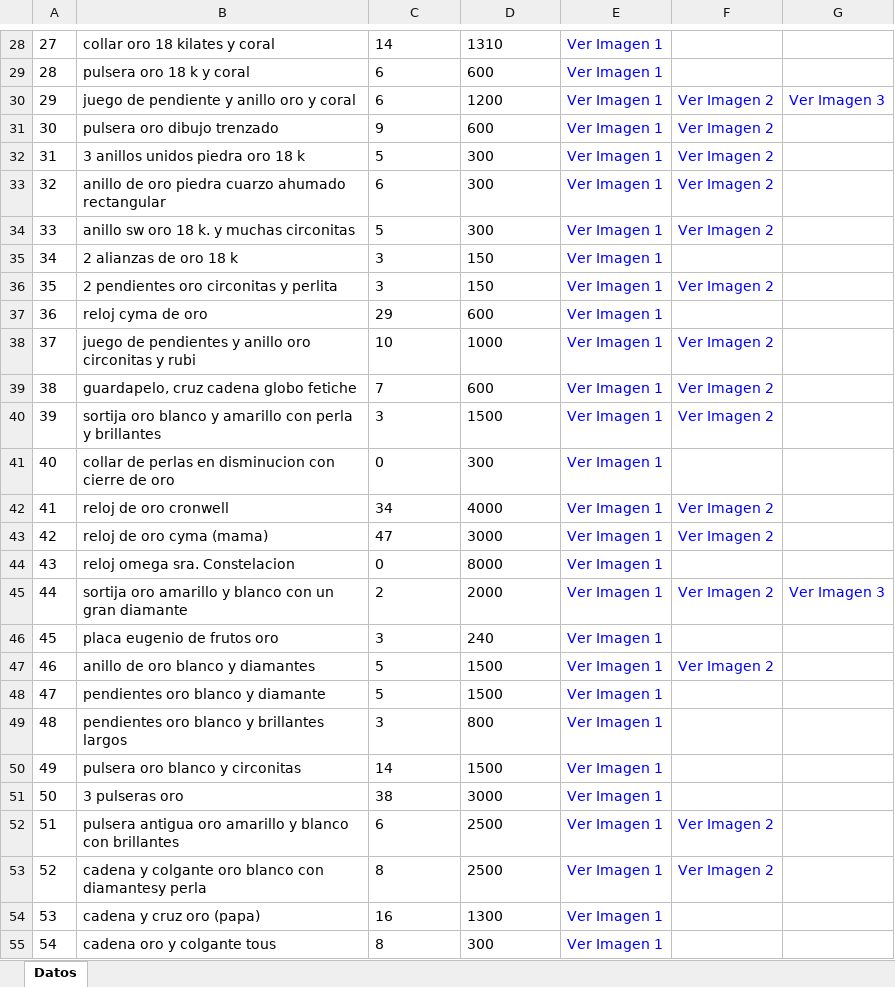
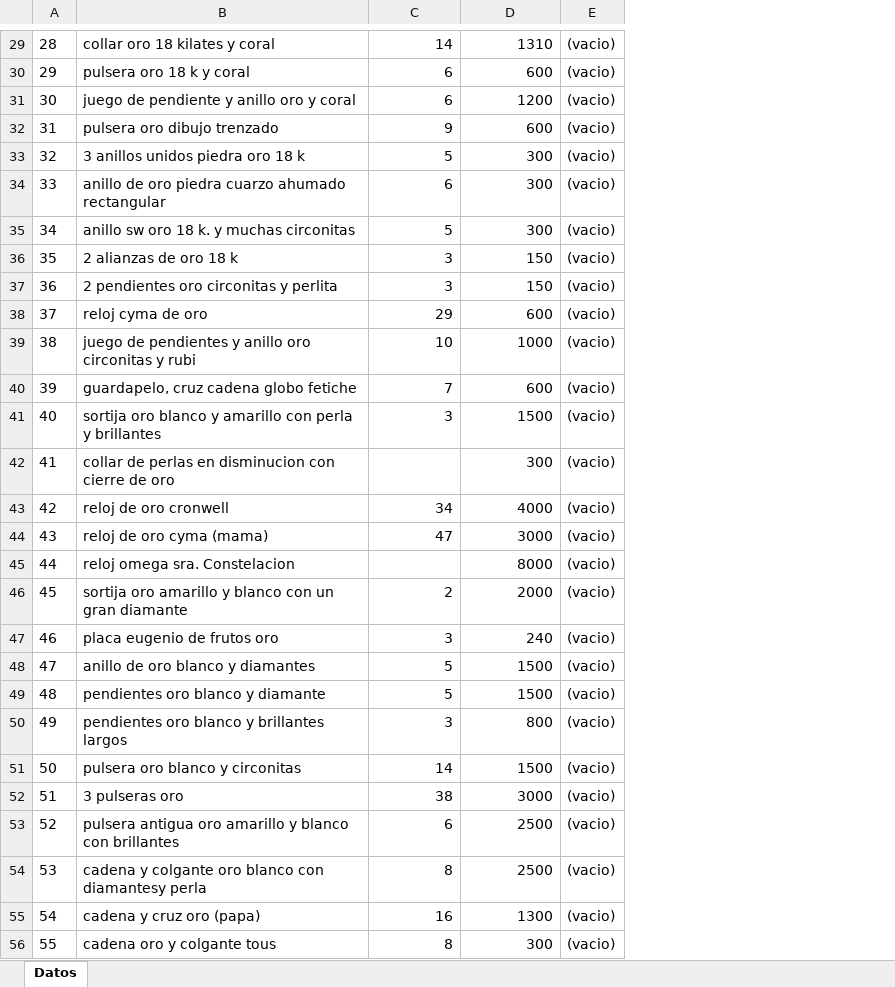
Before and after one commit to edfrutos/app_catalogojoyero, an Excel workbook: spreadsheets/datos.xlsx, sheet Datos, drawn as a sheet; only a part is shown, gaps mark what is left out; values as stored, in another font and other column widths than the file's, no borders; removed rows and columns are numbered as before the commit, all else as after; the diff covers the shown part only; the diff names each change by its address in the sheet, - before the commit and + after, or states it on an @@ line.

Commit message:
✅ Corrección en la visualización de imágenes 	•	Ahora las imágenes se mostrarán correctamente en la tabla, utilizando item.get("Imagenes", []) en lugar de item.get("imagenes", []). 	•	Se ha corregido el src de las imágenes para asegurar que usen la ruta adecuada dentro de imagenes_subidas/.
✅ Mejoras en la estructura de la tabla
	•	Se ha garantizado que "Número" esté bien definido para evitar errores en la edición.

Corregimos leer_datos_excel() para asegurarnos de que las imágenes sean listas y no cadenas incorrectas.
✅ Actualizamos escribir_datos_excel() para que las imágenes se guarden correctamente en formato de lista separada por comas.
✅ Corregimos editar() para evitar el error KeyError: 'numero' asegurándonos de que "Número" es la clave correcta en los registros.
✅ Modificamos index.html para que las imágenes se muestren correctamente en la tabla.
Soporte para importar archivos Excel correctamente
	•	Si el usuario sube un archivo, se extraen automáticamente los encabezados desde la primera fila.

✅ Evita la obligación de ingresar encabezados manualmente
	•	Si el usuario no sube un archivo, se requiere que ingrese encabezados.

✅ Se guarda correctamente la información en MongoDB
	•	Ahora MongoDB almacena la información de las tablas importadas con los encabezados correctos.

```diff
--- a/spreadsheets/datos.xlsx (sheet Datos)
+++ b/spreadsheets/datos.xlsx (sheet Datos)
-column E, rows 28-55: all Ver Imagen 1
-column F, rows 30-53: Ver Imagen 2 | Ver Imagen 2 | Ver Imagen 2 | Ver Imagen 2 | Ver Imagen 2 |  | Ver Imagen 2 |  | Ver Imagen 2 | Ver Imagen 2 | Ver Imagen 2 |  | Ver Imagen 2 | Ver Imagen 2 |  | Ver Imagen 2 |  | Ver Imagen 2 |  |  |  |  | Ver Imagen 2 | Ver Imagen 2
-column G, rows 30-45: Ver Imagen 3 |  |  |  |  |  |  |  |  |  |  |  |  |  |  | Ver Imagen 3
+column E, rows 29-56: all (vacio)
@@ column A renumbered between rows 15 and 85 @@
-C29:D41 alignment: left
+C29:D41 alignment: right
-C42: 0
+C42: (empty)
-D42 alignment: left
+D42 alignment: right
-C43:D44 alignment: left
+C43:D44 alignment: right
-C45: 0
+C45: (empty)
-D45 alignment: left
+D45 alignment: right
-C46:D56 alignment: left
+C46:D56 alignment: right
```
Also changed, not shown: 6 added rows, 1 removed row, 11 edited cells and cell formats elsewhere in this sheet, 22 other files.
